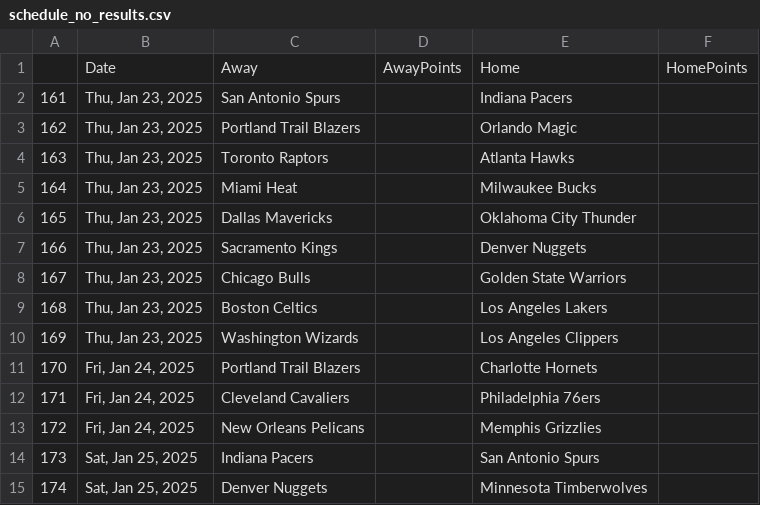
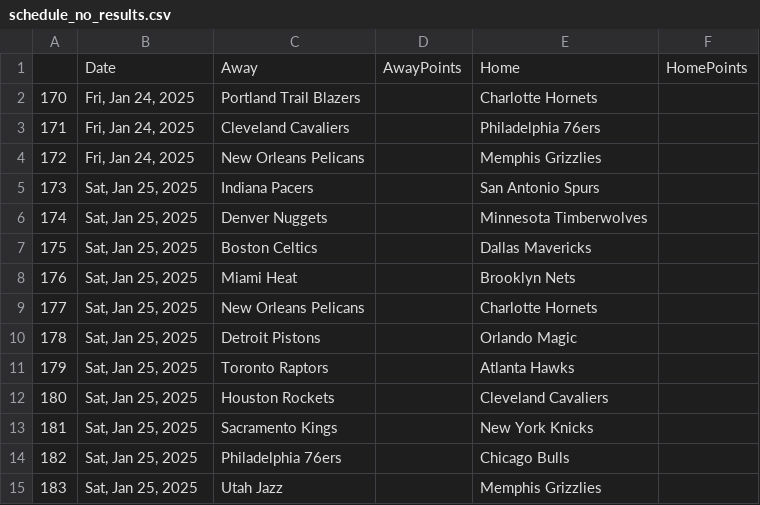
Before and after one commit to wmjs/nba-predictor, a CSV file: nba_data/schedule_no_results.csv, drawn as a sheet; only a part is shown; the shorter side is filled out with more unchanged rows.

```diff
--- a/nba_data/schedule_no_results.csv
+++ b/nba_data/schedule_no_results.csv
@@ -1,11 +1,2 @@
 ,Date,Away,AwayPoints,Home,HomePoints
-161,"Thu, Jan 23, 2025",San Antonio Spurs,,Indiana Pacers,
-162,"Thu, Jan 23, 2025",Portland Trail Blazers,,Orlando Magic,
-163,"Thu, Jan 23, 2025",Toronto Raptors,,Atlanta Hawks,
-164,"Thu, Jan 23, 2025",Miami Heat,,Milwaukee Bucks,
-165,"Thu, Jan 23, 2025",Dallas Mavericks,,Oklahoma City Thunder,
-166,"Thu, Jan 23, 2025",Sacramento Kings,,Denver Nuggets,
-167,"Thu, Jan 23, 2025",Chicago Bulls,,Golden State Warriors,
-168,"Thu, Jan 23, 2025",Boston Celtics,,Los Angeles Lakers,
-169,"Thu, Jan 23, 2025",Washington Wizards,,Los Angeles Clippers,
 170,"Fri, Jan 24, 2025",Portland Trail Blazers,,Charlotte Hornets,
```
Also changed, not shown: nba_data/away_games_stats.csv, nba_data/combined_schedule_and_game_stats.csv, 6 other files.
